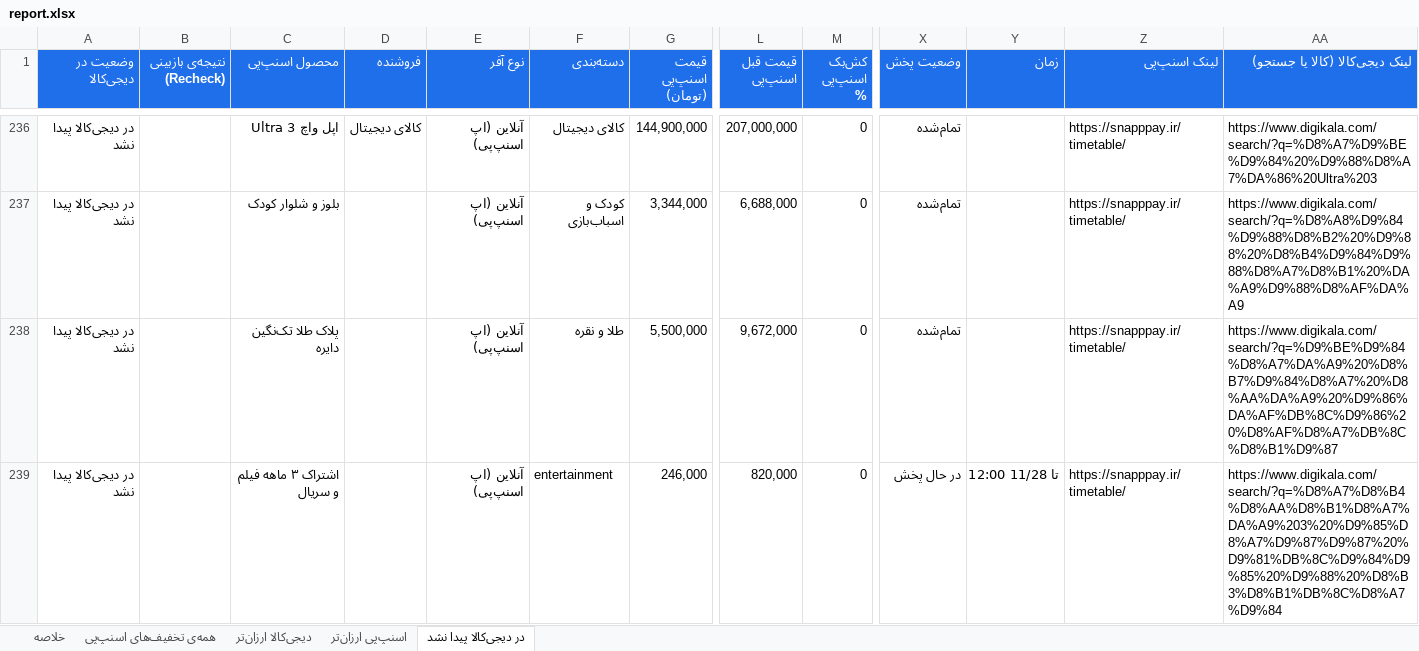
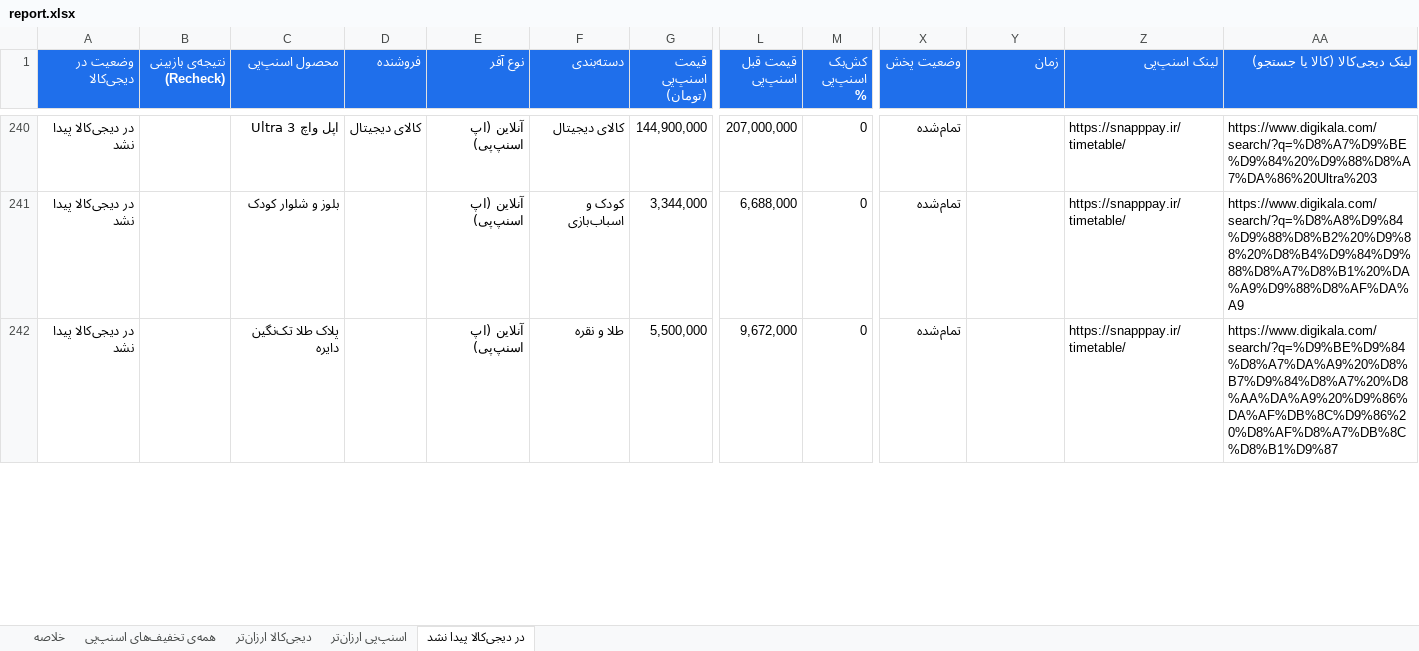
Before and after one commit to Ehsan-Moeininejad/snapppay-vs-digikala, an Excel workbook: data/report.xlsx, sheet در دیجی‌کالا پیدا نشد, drawn as a sheet; only a part is shown, gaps mark what is left out; values as stored, in another font and other column widths than the file's, no borders; removed rows and columns are numbered as before the commit, all else as after; rows hold the shown columns only; the diff covers the shown part only; the diff names each change by its address in the sheet, - before the commit and + after, or states it on an @@ line.

```diff
--- a/data/report.xlsx (sheet در دیجی‌کالا پیدا نشد)
+++ b/data/report.xlsx (sheet در دیجی‌کالا پیدا نشد)
-row 239: در دیجی‌کالا پیدا نشد |  | اشتراک ۳ ماهه فیلم و سریال |  | آنلاین (اپ اسنپ‌پی) | entertainment | 246,000 | 820,000 | 0 | در حال پخش | تا 11/28 12:00 | https://snapppay.ir/timetable/ | https://www.digikala.com/search/?q=%D8%A7%D8%B4%D8%AA%D8%B1%D8%A7%DA%A9%203%20%D9%85%D8%A7%D9%87%D9%87%20%D9%81%DB%8C%D9%84%D9%85%20%D9%88%20%D8%B3%D8%B1%DB%8C%D8%A7%D9%84
```
Also changed, not shown: 6 added rows and 5 removed rows elsewhere in this sheet, sheet همه‌ی تخفیف‌های اسنپ‌پی, sheet اسنپ‌پی ارزان‌تر, sheet خلاصه, 4 other files.
